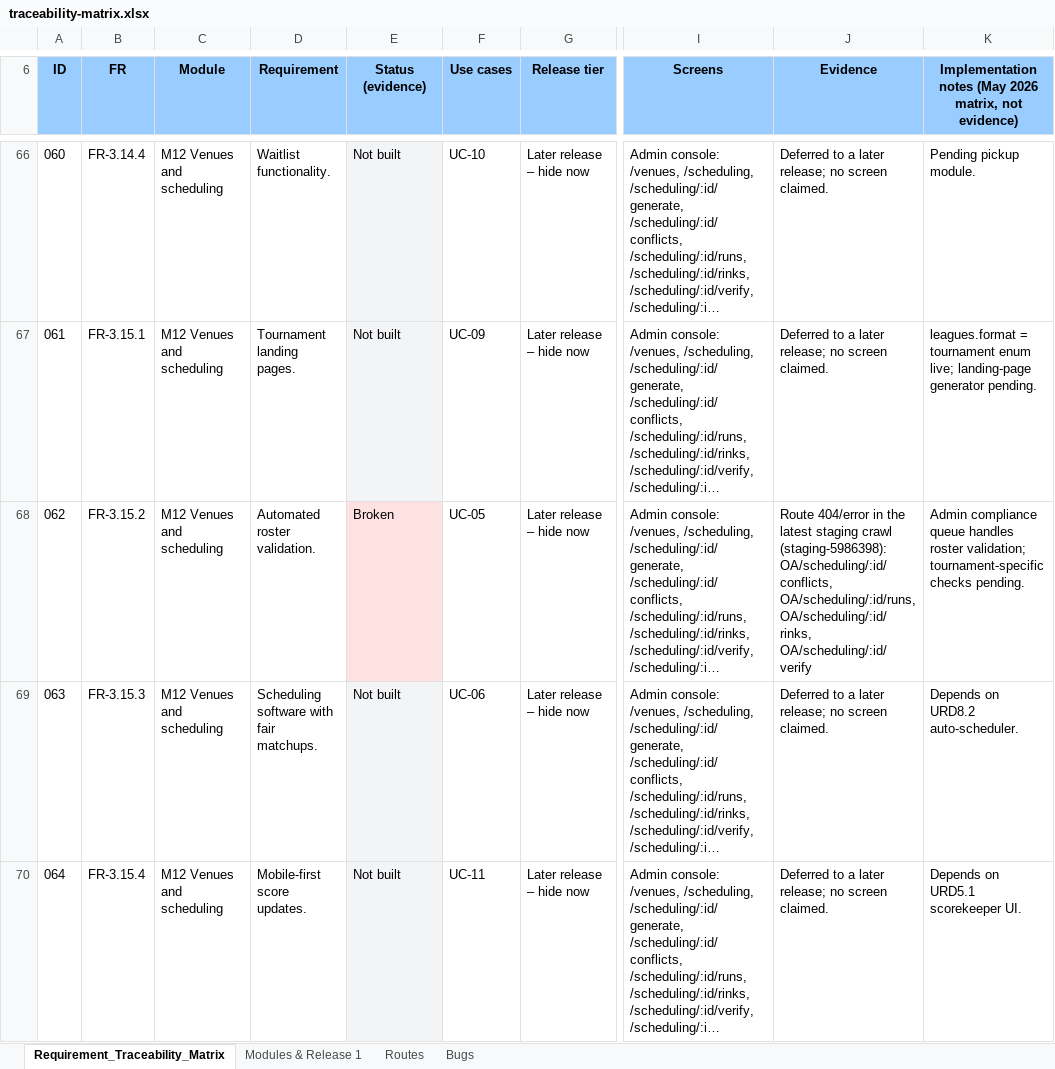
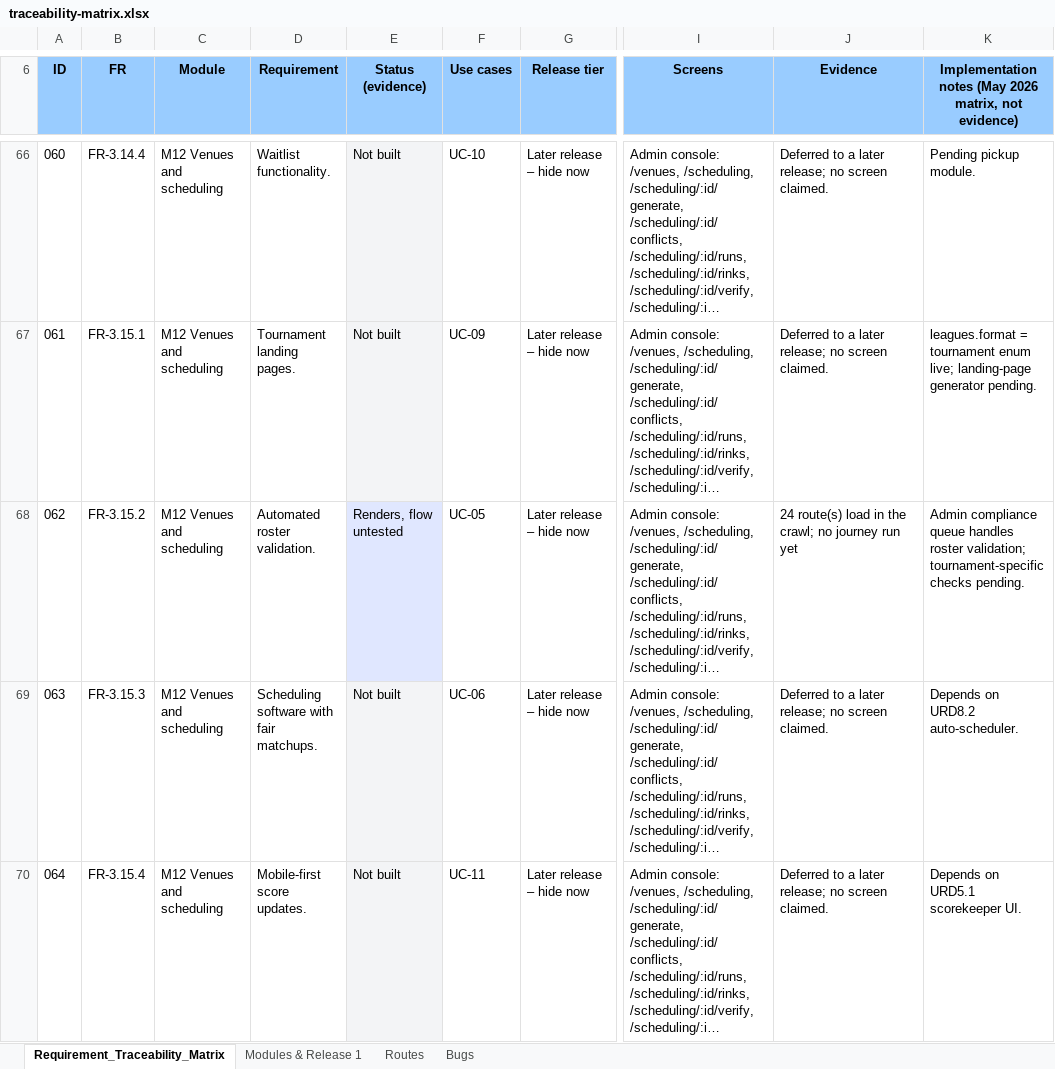
Before and after one commit to sportspulseco-cell/sp, an Excel workbook: doc/traceability-matrix.xlsx, sheet Requirement_Traceability_Matrix, drawn as a sheet; only a part is shown, gaps mark what is left out; long unchanged cells end in …; values as stored, in another font and other column widths than the file's, no borders; conditional formats not drawn; the diff covers the shown part only; the diff names each change by its address in the sheet, - before the commit and + after, or states it on an @@ line.

```diff
--- a/doc/traceability-matrix.xlsx (sheet Requirement_Traceability_Matrix)
+++ b/doc/traceability-matrix.xlsx (sheet Requirement_Traceability_Matrix)
-E68 (Status (evidence)): Broken
+E68 (Status (evidence)): Renders, flow untested
-E68 fill: #FEE2E2
+E68 fill: #E0E7FF
-J68 (Evidence): Route 404/error in the latest staging crawl (staging-5986398): OA/scheduling/:id/conflicts, OA/scheduling/:id/runs, OA/scheduling/:id/rinks, OA/scheduling/:id/verify
+J68 (Evidence): 24 route(s) load in the crawl; no journey run yet
```
Also changed, not shown: 33 edited cells and cell formats elsewhere in this sheet, sheet Routes, sheet Bugs, 4 other files.
